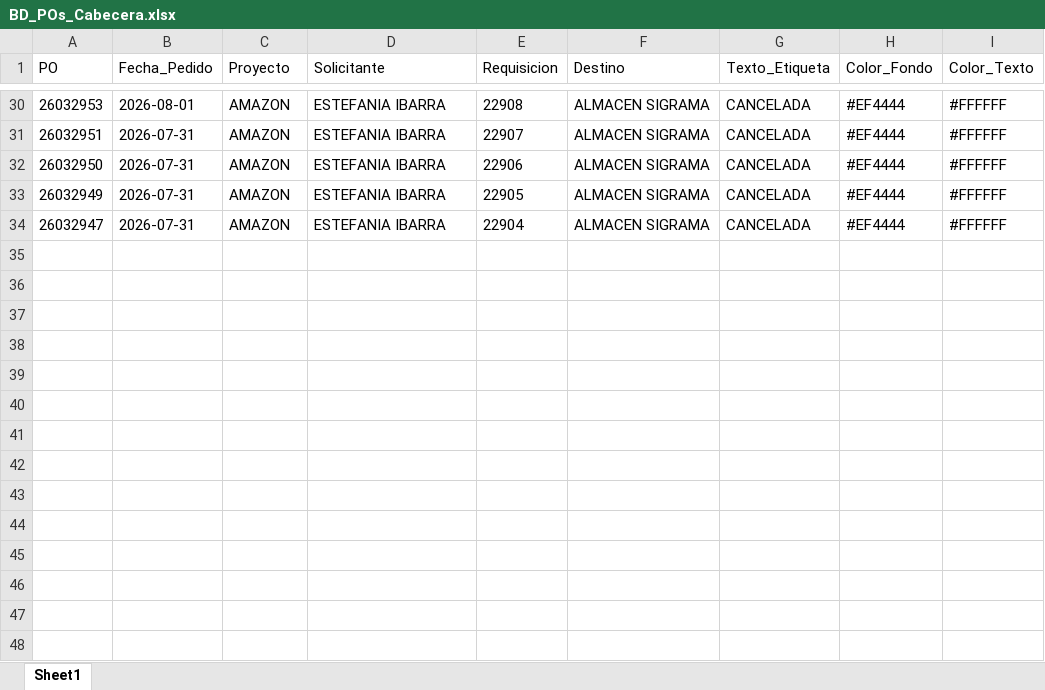
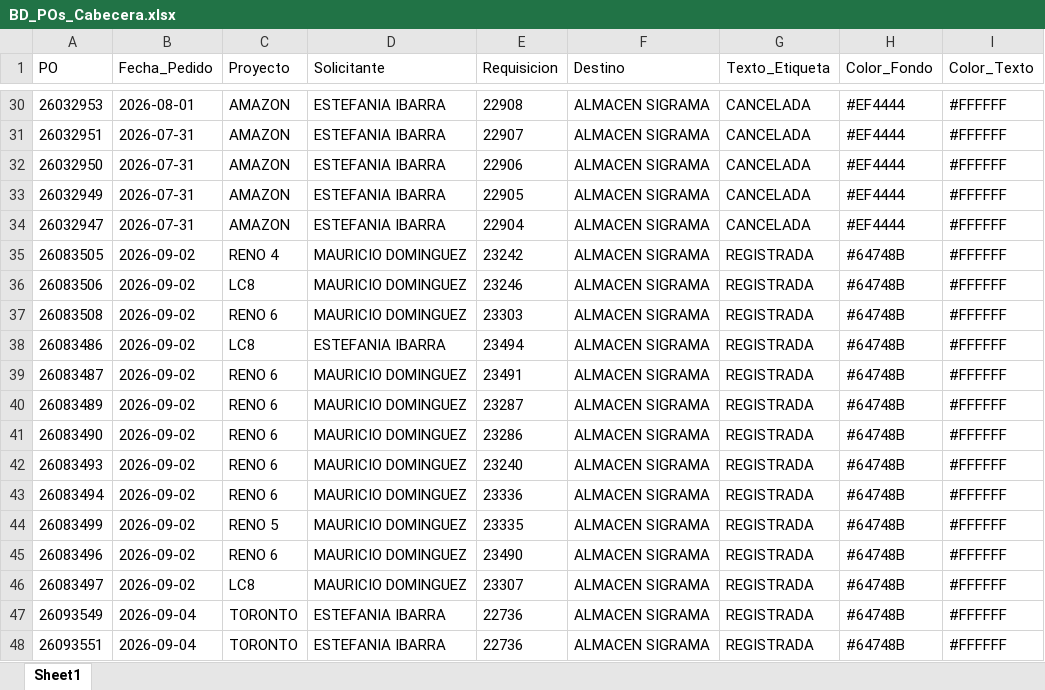
Before and after one commit to jesusalbertomoraleslopez-byte/sigrama_po_tracker, an Excel workbook: data/BD_POs_Cabecera.xlsx, sheet Sheet1, drawn as a sheet; only a part is shown, gaps mark what is left out; values as stored, in another font and other column widths than the file's, no borders; the diff names each change by its address in the sheet, - before the commit and + after, or states it on an @@ line.

```diff
--- a/data/BD_POs_Cabecera.xlsx (sheet Sheet1)
+++ b/data/BD_POs_Cabecera.xlsx (sheet Sheet1)
+row 35: 26083505 | 2026-09-02 | RENO 4 | MAURICIO DOMINGUEZ | 23242 | ALMACEN SIGRAMA | REGISTRADA | #64748B | #FFFFFF
+row 36: 26083506 | 2026-09-02 | LC8 | MAURICIO DOMINGUEZ | 23246 | ALMACEN SIGRAMA | REGISTRADA | #64748B | #FFFFFF
+row 37: 26083508 | 2026-09-02 | RENO 6 | MAURICIO DOMINGUEZ | 23303 | ALMACEN SIGRAMA | REGISTRADA | #64748B | #FFFFFF
+row 38: 26083486 | 2026-09-02 | LC8 | ESTEFANIA IBARRA | 23494 | ALMACEN SIGRAMA | REGISTRADA | #64748B | #FFFFFF
+row 39: 26083487 | 2026-09-02 | RENO 6 | MAURICIO DOMINGUEZ | 23491 | ALMACEN SIGRAMA | REGISTRADA | #64748B | #FFFFFF
+row 40: 26083489 | 2026-09-02 | RENO 6 | MAURICIO DOMINGUEZ | 23287 | ALMACEN SIGRAMA | REGISTRADA | #64748B | #FFFFFF
+row 41: 26083490 | 2026-09-02 | RENO 6 | MAURICIO DOMINGUEZ | 23286 | ALMACEN SIGRAMA | REGISTRADA | #64748B | #FFFFFF
+row 42: 26083493 | 2026-09-02 | RENO 6 | MAURICIO DOMINGUEZ | 23240 | ALMACEN SIGRAMA | REGISTRADA | #64748B | #FFFFFF
+row 43: 26083494 | 2026-09-02 | RENO 6 | MAURICIO DOMINGUEZ | 23336 | ALMACEN SIGRAMA | REGISTRADA | #64748B | #FFFFFF
+row 44: 26083499 | 2026-09-02 | RENO 5 | MAURICIO DOMINGUEZ | 23335 | ALMACEN SIGRAMA | REGISTRADA | #64748B | #FFFFFF
+row 45: 26083496 | 2026-09-02 | RENO 6 | MAURICIO DOMINGUEZ | 23490 | ALMACEN SIGRAMA | REGISTRADA | #64748B | #FFFFFF
+row 46: 26083497 | 2026-09-02 | LC8 | MAURICIO DOMINGUEZ | 23307 | ALMACEN SIGRAMA | REGISTRADA | #64748B | #FFFFFF
+row 47: 26093549 | 2026-09-04 | TORONTO | ESTEFANIA IBARRA | 22736 | ALMACEN SIGRAMA | REGISTRADA | #64748B | #FFFFFF
+row 48: 26093551 | 2026-09-04 | TORONTO | ESTEFANIA IBARRA | 22736 | ALMACEN SIGRAMA | REGISTRADA | #64748B | #FFFFFF
```
Also changed, not shown: data/BD_POs_Partidas_Detalladas.xlsx, data/BD_Requerimientos_POs.xlsx, 20 other files.
